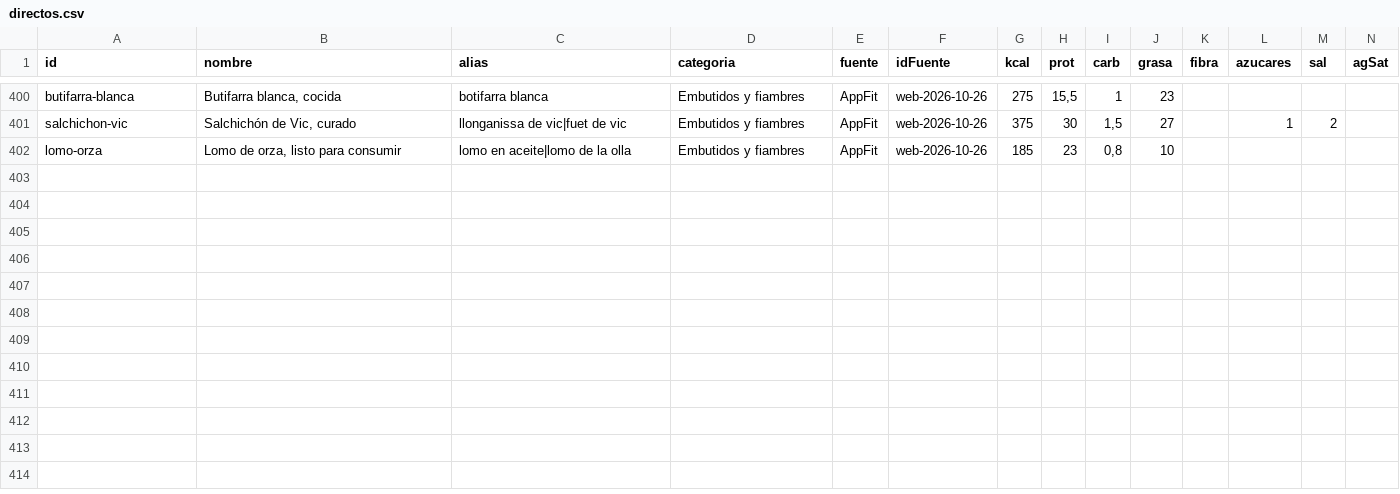
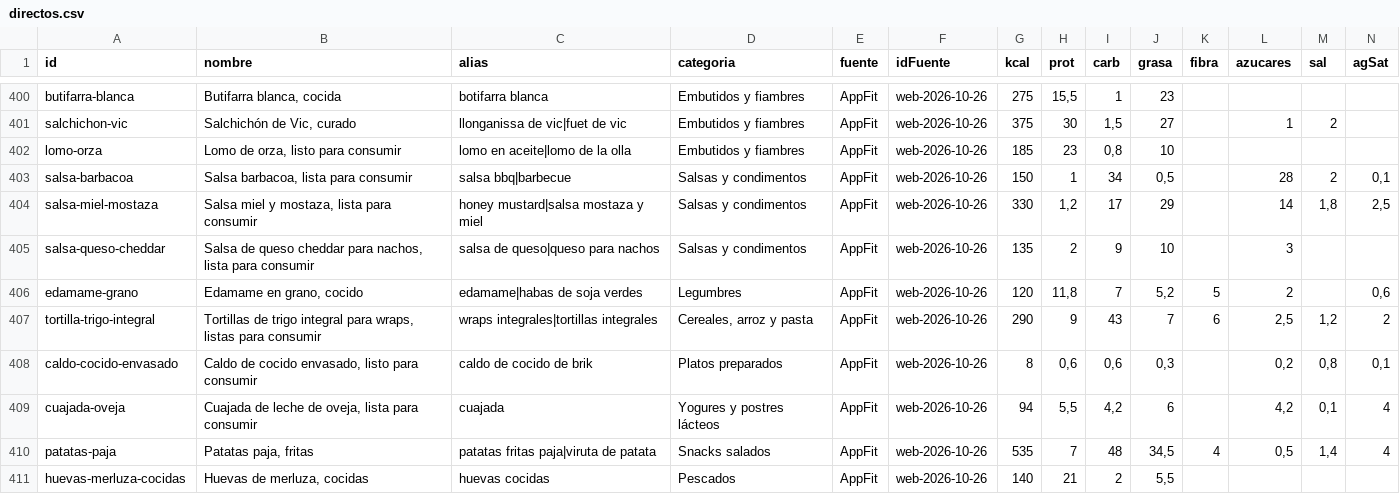
Before and after one commit to vtinezdev/appfit, a CSV file: scripts/catalogo/tipicos/directos.csv, drawn as a sheet; only a part is shown, gaps mark what is left out; rows hold the shown columns only; the diff names each change by its address in the sheet, - before the commit and + after, or states it on an @@ line.

```diff
--- a/scripts/catalogo/tipicos/directos.csv
+++ b/scripts/catalogo/tipicos/directos.csv
+row 403: salsa-barbacoa | Salsa barbacoa, lista para consumir | salsa bbq|barbecue | Salsas y condimentos | AppFit | web-2026-10-26 | 150 | 1 | 34 | 0,5 |  | 28 | 2 | 0,1
+row 404: salsa-miel-mostaza | Salsa miel y mostaza, lista para consumir | honey mustard|salsa mostaza y miel | Salsas y condimentos | AppFit | web-2026-10-26 | 330 | 1,2 | 17 | 29 |  | 14 | 1,8 | 2,5
+row 405: salsa-queso-cheddar | Salsa de queso cheddar para nachos, lista para consumir | salsa de queso|queso para nachos | Salsas y condimentos | AppFit | web-2026-10-26 | 135 | 2 | 9 | 10 |  | 3
+row 406: edamame-grano | Edamame en grano, cocido | edamame|habas de soja verdes | Legumbres | AppFit | web-2026-10-26 | 120 | 11,8 | 7 | 5,2 | 5 | 2 |  | 0,6
+row 407: tortilla-trigo-integral | Tortillas de trigo integral para wraps, listas para consumir | wraps integrales|tortillas integrales | Cereales, arroz y pasta | AppFit | web-2026-10-26 | 290 | 9 | 43 | 7 | 6 | 2,5 | 1,2 | 2
+row 408: caldo-cocido-envasado | Caldo de cocido envasado, listo para consumir | caldo de cocido de brik | Platos preparados | AppFit | web-2026-10-26 | 8 | 0,6 | 0,6 | 0,3 |  | 0,2 | 0,8 | 0,1
+row 409: cuajada-oveja | Cuajada de leche de oveja, lista para consumir | cuajada | Yogures y postres lácteos | AppFit | web-2026-10-26 | 94 | 5,5 | 4,2 | 6 |  | 4,2 | 0,1 | 4
+row 410: patatas-paja | Patatas paja, fritas | patatas fritas paja|viruta de patata | Snacks salados | AppFit | web-2026-10-26 | 535 | 7 | 48 | 34,5 | 4 | 0,5 | 1,4 | 4
+row 411: huevas-merluza-cocidas | Huevas de merluza, cocidas | huevas cocidas | Pescados | AppFit | web-2026-10-26 | 140 | 21 | 2 | 5,5
```
Also changed, not shown: scripts/catalogo/informes/tipicos-sueltos-2026-10-26.csv, 5 other files.
